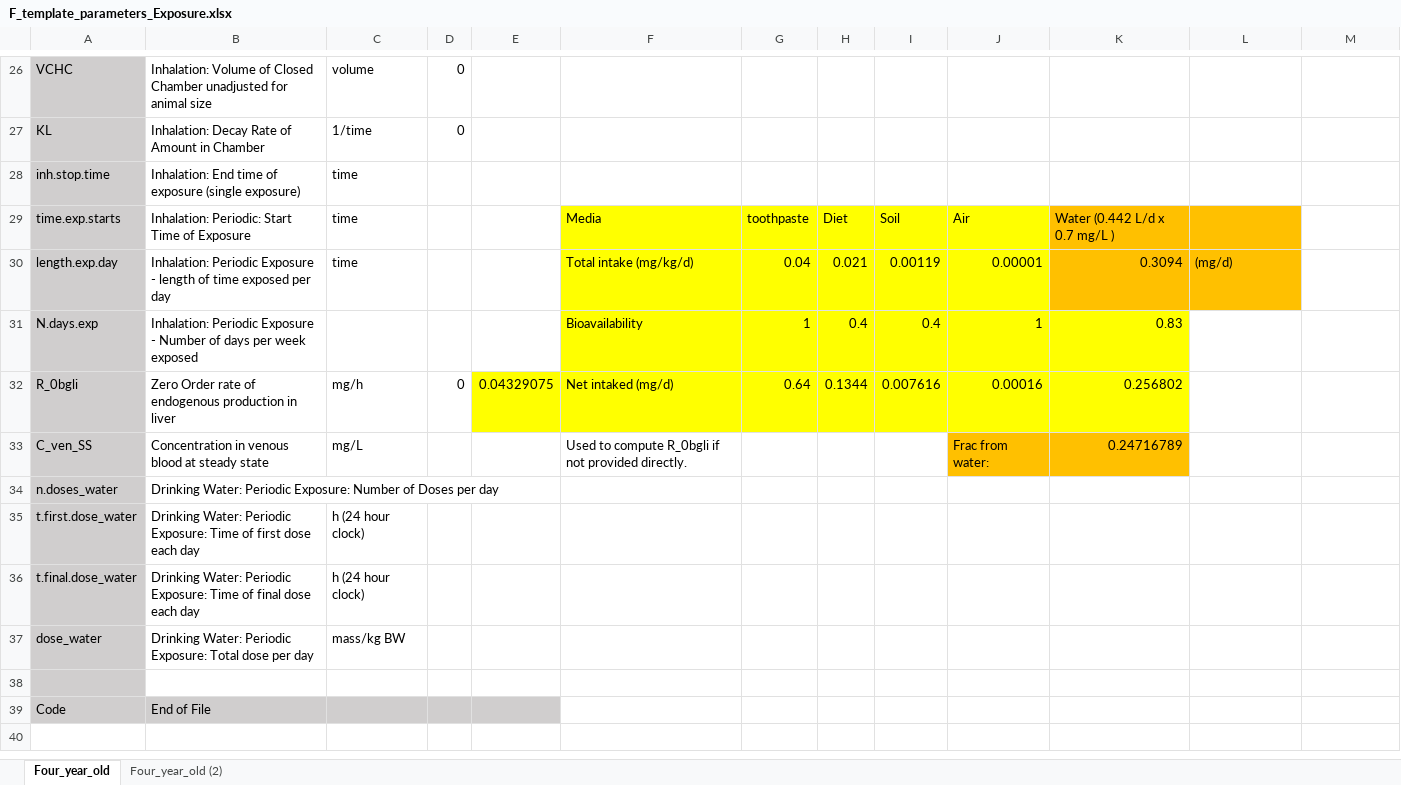
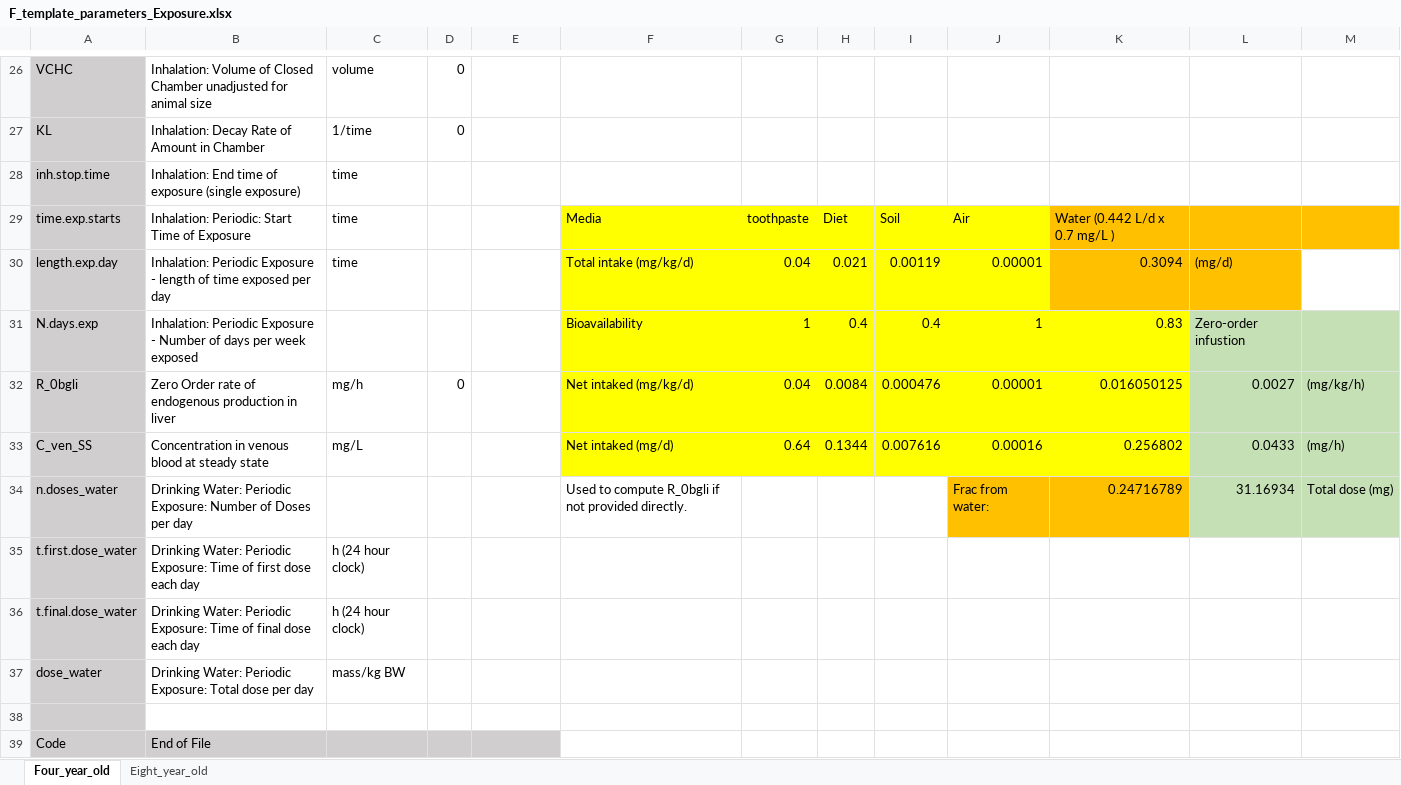
Before and after one commit to schlossman/PBPK_Model_Template_Mod, an Excel workbook: Inputs/F_template_parameters_Exposure.xlsx, sheet Four_year_old, drawn as a sheet; only a part is shown, gaps mark what is left out; values as stored, in another font and other column widths than the file's, no borders; the diff covers the shown part only; the diff names each change by its address in the sheet, - before the commit and + after, or states it on an @@ line.

```diff
--- a/Inputs/F_template_parameters_Exposure.xlsx (sheet Four_year_old)
+++ b/Inputs/F_template_parameters_Exposure.xlsx (sheet Four_year_old)
-sheet tab: Four_year_old (2)
+sheet tab: Eight_year_old
-M29 fill: none
+M29 fill: #FFC000
-L31: (empty)
+L31: Zero-order infustion
-L31:M34 fill: none
+L31:M34 fill: #C5E0B4
-E32: 0.04329075
+E32: (empty)
-E32 fill: #FFFF00
+E32 fill: none
-F32: Net intaked (mg/d)
+F32: Net intaked (mg/kg/d)
-G32: 0.64
+G32: 0.04
-H32: 0.1344
+H32: 0.0084
-I32: 0.007616
+I32: 0.000476
-J32: 0.00016
+J32: 0.00001
-K32: 0.256802
+K32: 0.016050125
-L32: (empty)
+L32: 0.0027
-M32: (empty)
+M32: (mg/kg/h)
-F33: Used to compute R_0bgli if not provided directly.
+F33: Net intaked (mg/d)
-F33:I33 fill: none
+F33:I33 fill: #FFFF00
-G33: (empty)
+G33: 0.64
-H33: (empty)
+H33: 0.1344
-I33: (empty)
+I33: 0.007616
-J33: Frac from water:
+J33: 0.00016
-J33:K33 fill: #FFC000
+J33:K33 fill: #FFFF00
-K33: 0.24716789
+K33: 0.256802
-L33: (empty)
+L33: 0.0433
-M33: (empty)
+M33: (mg/h)
-F34: (empty)
+F34: Used to compute R_0bgli if not provided directly.
-J34: (empty)
+J34: Frac from water:
-J34:K34 fill: none
+J34:K34 fill: #FFC000
-K34: (empty)
+K34: 0.24716789
-L34: (empty)
+L34: 31.16934
-M34: (empty)
+M34: Total dose (mg)
```
Also changed, not shown: 5 edited cells and cell formats elsewhere in this sheet, Inputs/F_template_parameters_Model.xlsx.
